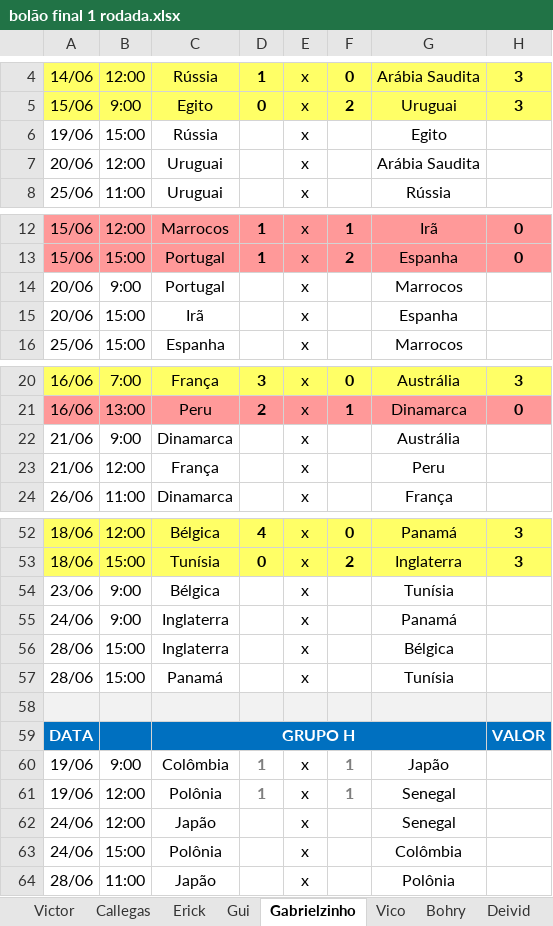
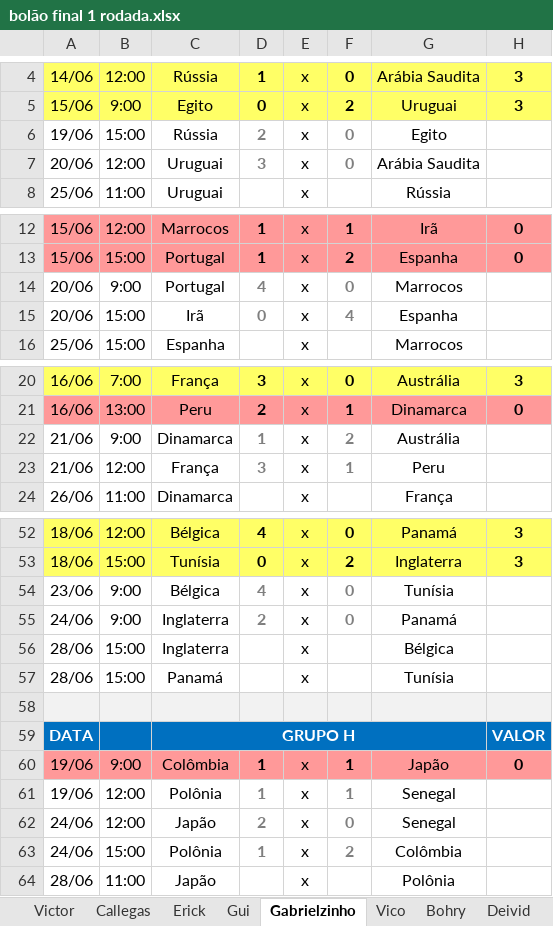
Before and after one commit to Callegas-zz/erick-da-copa-2018, an Excel workbook: bolão final 1 rodada.xlsx, sheet Gabrielzinho, drawn as a sheet; only a part is shown, gaps mark what is left out; values as stored, in another font and other column widths than the file's, no borders; the diff covers the shown part only; the diff names each change by its address in the sheet, - before the commit and + after, or states it on an @@ line.

Commit message:
Atualizando rodada 2 de matheus e gabriel e atualizando jogo colombia x japao.

```diff
--- a/bolão final 1 rodada.xlsx (sheet Gabrielzinho)
+++ b/bolão final 1 rodada.xlsx (sheet Gabrielzinho)
-D6: (empty)
+D6: 2
-F6:F7: (empty)
+F6:F7: 0
-D7: (empty)
+D7: 3
-D14: (empty)
+D14: 4
-F14: (empty)
+F14: 0
-D15: (empty)
+D15: 0
-F15: (empty)
+F15: 4
-D22: (empty)
+D22: 1
-F22: (empty)
+F22: 2
-D23: (empty)
+D23: 3
-F23: (empty)
+F23: 1
-D54: (empty)
+D54: 4
-F54:F55: (empty)
+F54:F55: 0
-D55: (empty)
+D55: 2
-A60:H60 fill: none
+A60:H60 fill: #FF9999
-D60 text colour: #7F7F7F
+D60 text colour: black
-F60 text colour: #7F7F7F
+F60 text colour: black
-H60: (empty)
+H60: 0
-D62: (empty)
+D62: 2
-F62: (empty)
+F62: 0
-D63: (empty)
+D63: 1
-F63: (empty)
+F63: 2
```
Also changed, not shown: 12 edited cells elsewhere in this sheet, sheet Matheus, sheet Bohry, sheet Gui, sheet Callegas, sheet Victor, sheet Deivid, 3 more sheets.
